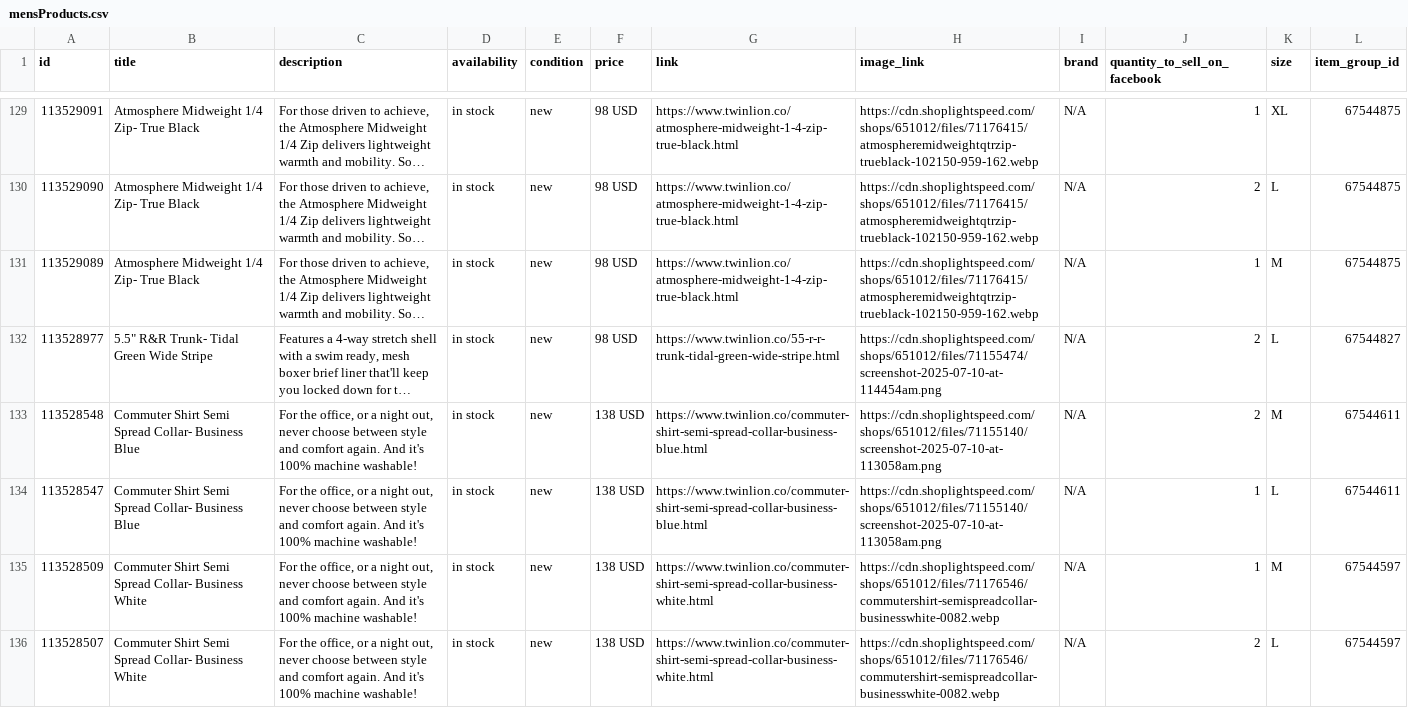
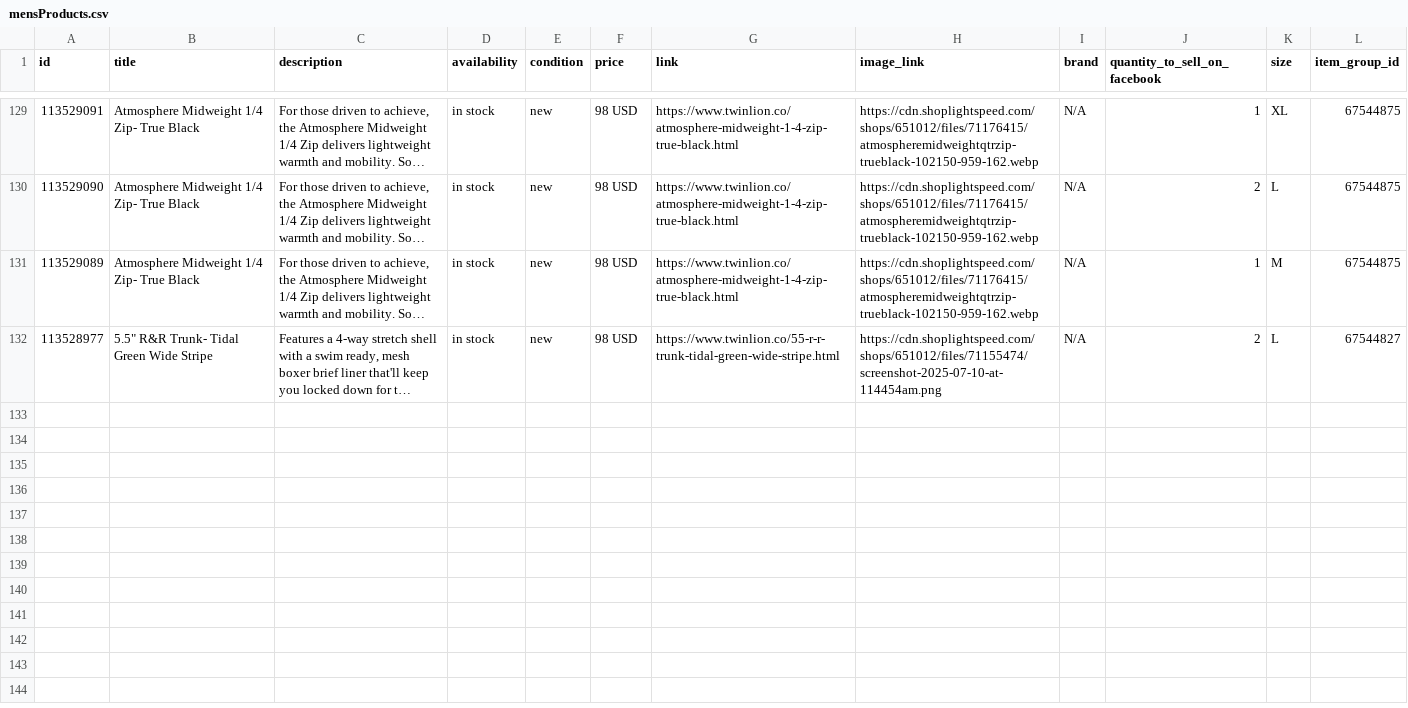
Before and after one commit to carolinewales/TwinLionMetaFeed, a CSV file: mensProducts.csv, drawn as a sheet; only a part is shown, gaps mark what is left out; long unchanged cells end in …; the diff covers the shown part only; the diff names each change by its address in the sheet, - before the commit and + after, or states it on an @@ line.

```diff
--- a/mensProducts.csv
+++ b/mensProducts.csv
-row 133: 113528548 | Commuter Shirt Semi Spread Collar- Business Blue | For the office, or a night out, never choose between style and comfort again. And it's 100% machine washable! | in stock | new | 138 USD | https://www.twinlion.co/commuter-shirt-semi-spread-collar-business-blue.html | https://cdn.shoplightspeed.com/shops/651012/files/71155140/screenshot-2025-07-10-at-113058am.png | N/A | 2 | M | 67544611
-row 134: 113528547 | Commuter Shirt Semi Spread Collar- Business Blue | For the office, or a night out, never choose between style and comfort again. And it's 100% machine washable! | in stock | new | 138 USD | https://www.twinlion.co/commuter-shirt-semi-spread-collar-business-blue.html | https://cdn.shoplightspeed.com/shops/651012/files/71155140/screenshot-2025-07-10-at-113058am.png | N/A | 1 | L | 67544611
-row 135: 113528509 | Commuter Shirt Semi Spread Collar- Business White | For the office, or a night out, never choose between style and comfort again. And it's 100% machine washable! | in stock | new | 138 USD | https://www.twinlion.co/commuter-shirt-semi-spread-collar-business-white.html | https://cdn.shoplightspeed.com/shops/651012/files/71176546/commutershirt-semispreadcollar-businesswhite-0082.webp | N/A | 1 | M | 67544597
-row 136: 113528507 | Commuter Shirt Semi Spread Collar- Business White | For the office, or a night out, never choose between style and comfort again. And it's 100% machine washable! | in stock | new | 138 USD | https://www.twinlion.co/commuter-shirt-semi-spread-collar-business-white.html | https://cdn.shoplightspeed.com/shops/651012/files/71176546/commutershirt-semispreadcollar-businesswhite-0082.webp | N/A | 2 | L | 67544597
```
Also changed, not shown: 3 removed rows elsewhere in this file.
